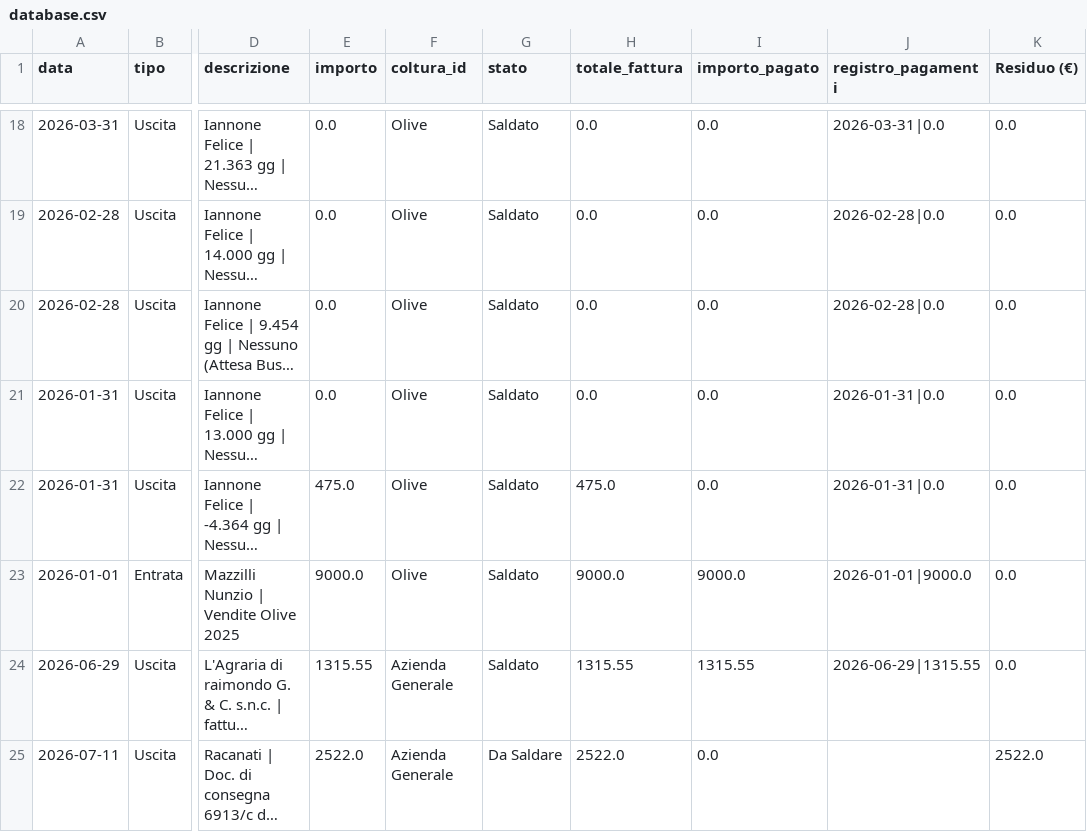
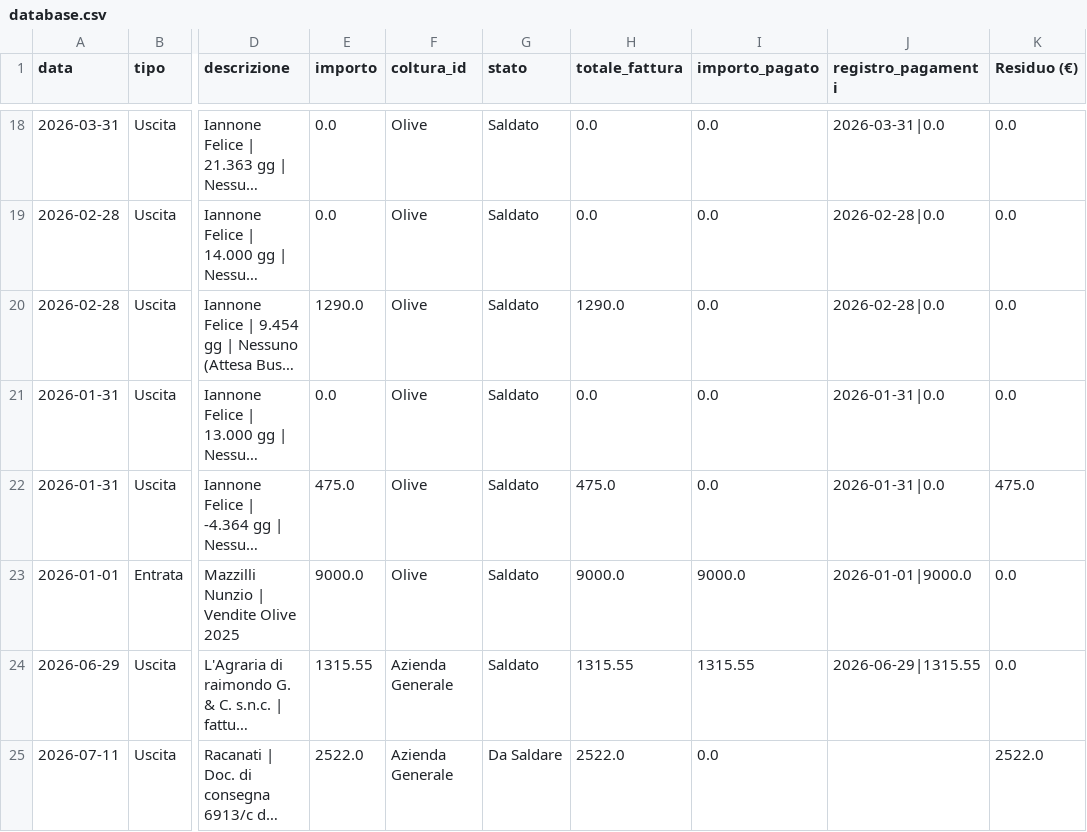
Before and after one commit to antonellomazzilli-bit/agri-finance, a CSV file: database.csv, drawn as a sheet; only a part is shown, gaps mark what is left out; long unchanged cells end in …; the diff names each change by its address in the sheet, - before the commit and + after, or states it on an @@ line.

Commit message:
Modificati dati riga 18

```diff
--- a/database.csv
+++ b/database.csv
-E20 (importo): 0.0
+E20 (importo): 1290.0
-H20 (totale_fattura): 0.0
+H20 (totale_fattura): 1290.0
-K22 (Residuo (€)): 0.0
+K22 (Residuo (€)): 475.0
```
